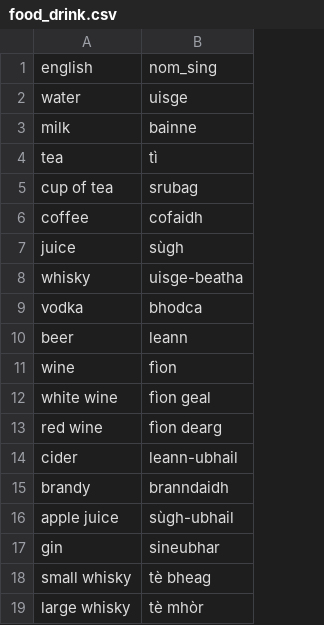
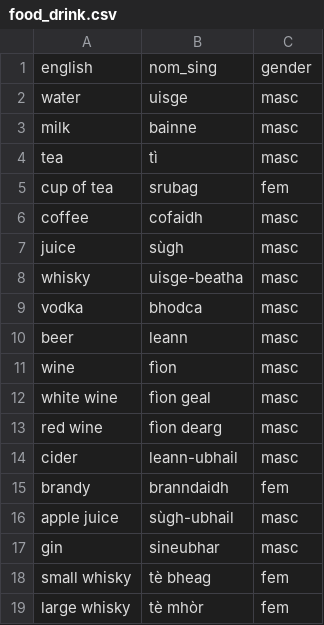
Before and after one commit to sourzo/IonnsaichSeo, a CSV file: Vocabulary/food_drink.csv, drawn as a sheet; the diff names each change by its address in the sheet, - before the commit and + after, or states it on an @@ line.

```diff
--- a/Vocabulary/food_drink.csv
+++ b/Vocabulary/food_drink.csv
+column C, rows 1-19: gender | masc | masc | masc | fem | masc | masc | masc | masc | masc | masc | masc | masc | masc | fem | masc | masc | fem | fem
```
Also changed, not shown: Vocabulary/food_misc.csv, Vocabulary/people_family.csv, 14 other files.
